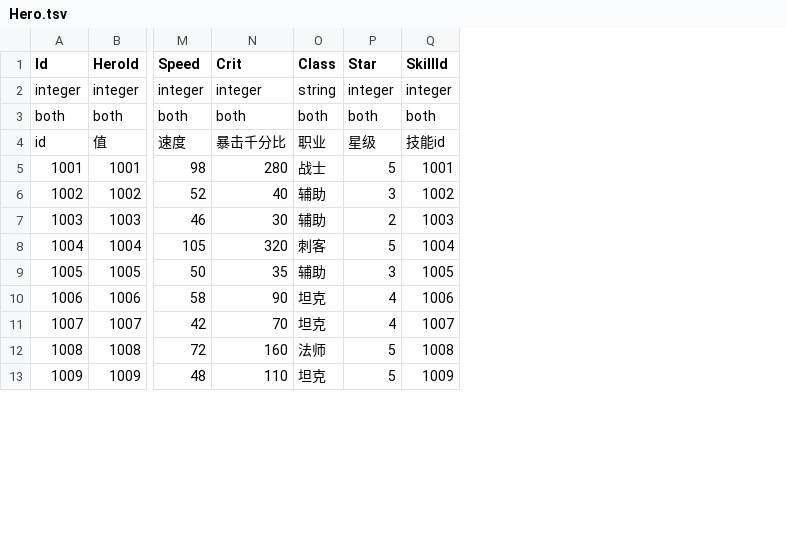
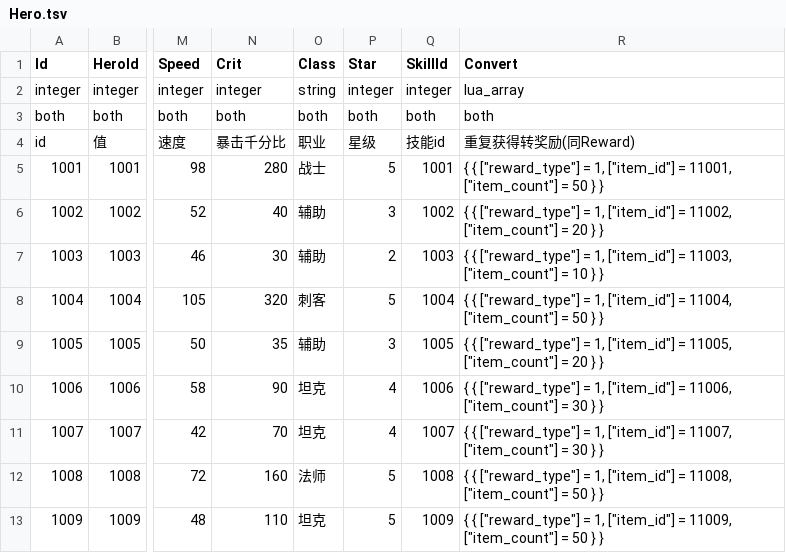
Before and after one commit to literwave/game_common, a TSV file: tsv/Hero.tsv, drawn as a sheet; only a part is shown, gaps mark what is left out; the diff names each change by its address in the sheet, - before the commit and + after, or states it on an @@ line.

```diff
--- a/tsv/Hero.tsv
+++ b/tsv/Hero.tsv
+column R (Convert), rows 2-13: lua_array | both | 重复获得转奖励(同Reward) | { { ["reward_type"] = 1, ["item_id"] = 11001, ["item_count"] = 50 } } | { { ["reward_type"] = 1, ["item_id"] = 11002, ["item_count"] = 20 } } | { { ["reward_type"] = 1, ["item_id"] = 11003, ["item_count"] = 10 } } | { { ["reward_type"] = 1, ["item_id"] = 11004, ["item_count"] = 50 } } | { { ["reward_type"] = 1, ["item_id"] = 11005, ["item_count"] = 20 } } | { { ["reward_type"] = 1, ["item_id"] = 11006, ["item_count"] = 30 } } | { { ["reward_type"] = 1, ["item_id"] = 11007, ["item_count"] = 30 } } | { { ["reward_type"] = 1, ["item_id"] = 11008, ["item_count"] = 50 } } | { { ["reward_type"] = 1, ["item_id"] = 11009, ["item_count"] = 50 } }
```
Also changed, not shown: tsv/Activity.tsv, tsv/Global.tsv, 37 other files.
